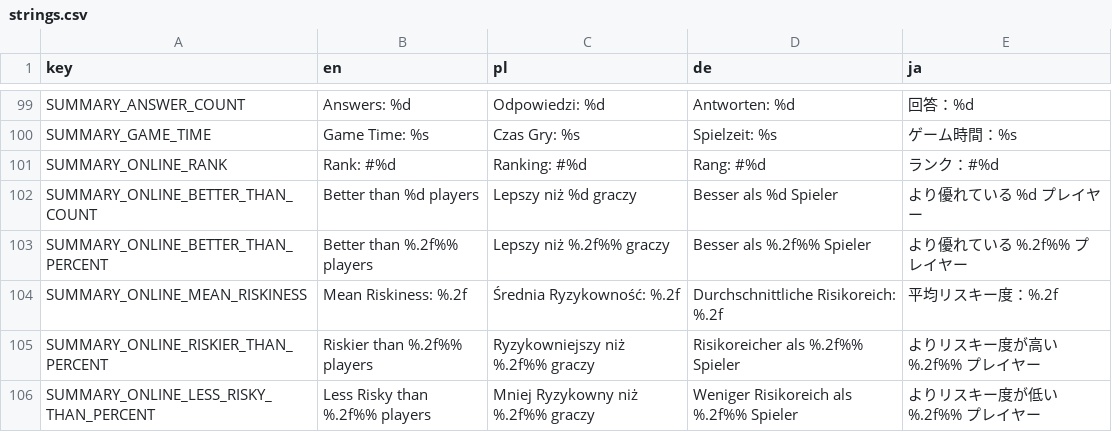
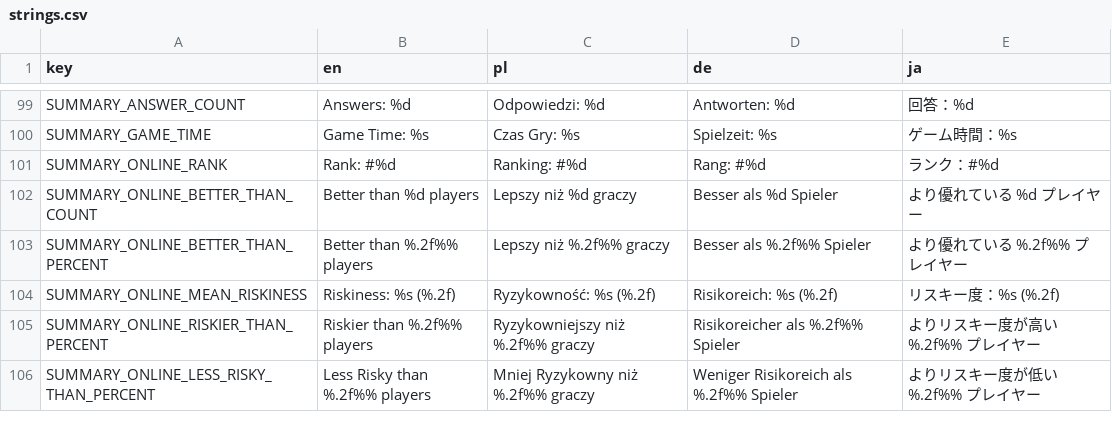
Before and after one commit to Zed-z/assess-survivors, a CSV file: strings.csv, drawn as a sheet; only a part is shown, gaps mark what is left out.

```diff
--- a/strings.csv
+++ b/strings.csv
@@ -103,3 +103,3 @@ SUMMARY_ONLINE_BETTER_THAN_COUNT,Better than %d players,Lepszy niż %d graczy,Be
 SUMMARY_ONLINE_BETTER_THAN_PERCENT,Better than %.2f%% players,Lepszy niż %.2f%% graczy,Besser als %.2f%% Spieler,より優れている %.2f%% プレイヤー
-SUMMARY_ONLINE_MEAN_RISKINESS,Mean Riskiness: %.2f,Średnia Ryzykowność: %.2f,Durchschnittliche Risikoreich: %.2f,平均リスキー度：%.2f
+SUMMARY_ONLINE_MEAN_RISKINESS,Riskiness: %s (%.2f),Ryzykowność: %s (%.2f),Risikoreich: %s (%.2f),リスキー度：%s (%.2f)
 SUMMARY_ONLINE_RISKIER_THAN_PERCENT,Riskier than %.2f%% players,Ryzykowniejszy niż %.2f%% graczy,Risikoreicher als %.2f%% Spieler,よりリスキー度が高い %.2f%% プレイヤー
```
Also changed, not shown: 7 other files.
